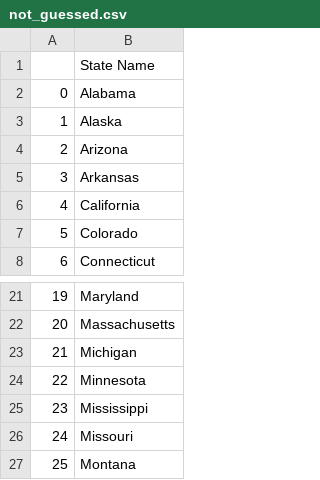
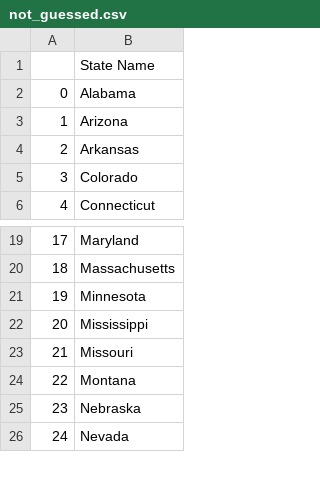
Before and after one commit to Tommyycp/portfolio, a CSV file: python/state_game/not_guessed.csv, drawn as a sheet; only a part is shown, gaps mark what is left out; the shorter side is filled out with more unchanged rows; removed rows and columns are numbered as before the commit, all else as after; the diff names each change by its address in the sheet, - before the commit and + after, or states it on an @@ line.

Commit message:
Uodated states_game

```diff
--- a/python/state_game/not_guessed.csv
+++ b/python/state_game/not_guessed.csv
-row 3: 1 | Alaska
@@ column A renumbered from row 3 down @@
-row 6: 4 | California
-row 23: 21 | Michigan
```
Also changed, not shown: 2 other files.
